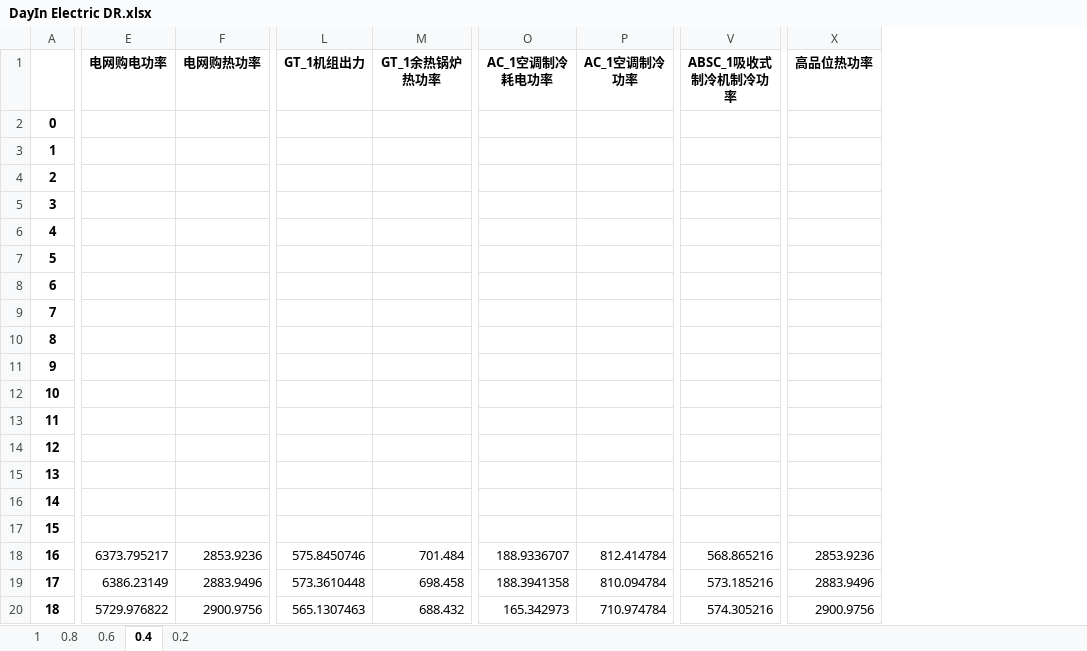
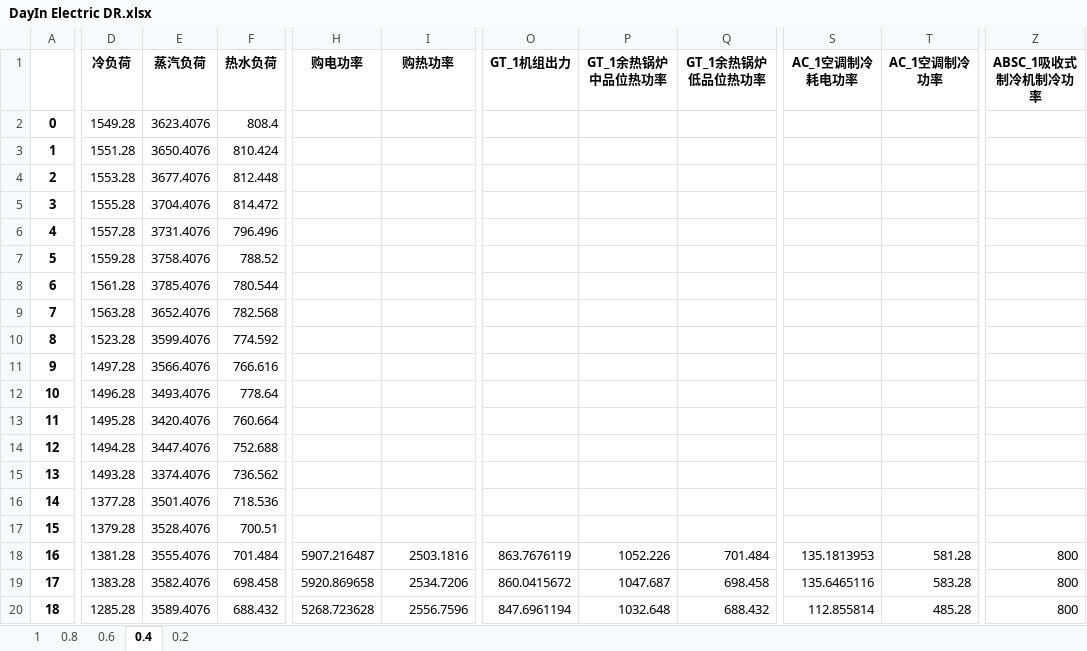
Before and after one commit to zidanessf/microgridOptimalDispatch, an Excel workbook: DayIn Electric DR.xlsx, sheet 0.4, drawn as a sheet; only a part is shown, gaps mark what is left out; values as stored, in another font and other column widths than the file's, no borders; removed rows and columns are numbered as before the commit, all else as after; the diff covers the shown part only; the diff names each change by its address in the sheet, - before the commit and + after, or states it on an @@ line.

```diff
--- a/DayIn Electric DR.xlsx (sheet 0.4)
+++ b/DayIn Electric DR.xlsx (sheet 0.4)
+column D (冷负荷), rows 2-20: 1549.28 | 1551.28 | 1553.28 | 1555.28 | 1557.28 | 1559.28 | 1561.28 | 1563.28 | 1523.28 | 1497.28 | 1496.28 | 1495.28 | 1494.28 | 1493.28 | 1377.28 | 1379.28 | 1381.28 | 1383.28 | 1285.28
+column E (蒸汽负荷), rows 2-20: 3623.4076 | 3650.4076 | 3677.4076 | 3704.4076 | 3731.4076 | 3758.4076 | 3785.4076 | 3652.4076 | 3599.4076 | 3566.4076 | 3493.4076 | 3420.4076 | 3447.4076 | 3374.4076 | 3501.4076 | 3528.4076 | 3555.4076 | 3582.4076 | 3589.4076
+column F (热水负荷), rows 2-20: 808.4 | 810.424 | 812.448 | 814.472 | 796.496 | 788.52 | 780.544 | 782.568 | 774.592 | 766.616 | 778.64 | 760.664 | 752.688 | 736.562 | 718.536 | 700.51 | 701.484 | 698.458 | 688.432
-column E (电网购电功率), rows 18-20: 6373.795217 | 6386.23149 | 5729.976822
+column H (购电功率), rows 18-20: 5907.216487 | 5920.869658 | 5268.723628
+column Q (GT_1余热锅炉低品位热功率), rows 18-20: 701.484 | 698.458 | 688.432
-column X (高品位热功率), rows 18-20: 2853.9236 | 2883.9496 | 2900.9756
-I1: 电网购热功率
+I1: 购热功率
-P1: GT_1余热锅炉热功率
+P1: GT_1余热锅炉中品位热功率
-I18 (购热功率): 2853.9236
+I18 (购热功率): 2503.1816
-O18 (GT_1机组出力): 575.8450746
+O18 (GT_1机组出力): 863.7676119
-P18 (GT_1余热锅炉中品位热功率): 701.484
+P18 (GT_1余热锅炉中品位热功率): 1052.226
-S18 (AC_1空调制冷耗电功率): 188.9336707
+S18 (AC_1空调制冷耗电功率): 135.1813953
-T18 (AC_1空调制冷功率): 812.414784
+T18 (AC_1空调制冷功率): 581.28
-Z18 (ABSC_1吸收式制冷机制冷功率): 568.865216
+Z18 (ABSC_1吸收式制冷机制冷功率): 800
-I19 (购热功率): 2883.9496
+I19 (购热功率): 2534.7206
-O19 (GT_1机组出力): 573.3610448
+O19 (GT_1机组出力): 860.0415672
-P19 (GT_1余热锅炉中品位热功率): 698.458
+P19 (GT_1余热锅炉中品位热功率): 1047.687
-S19 (AC_1空调制冷耗电功率): 188.3941358
+S19 (AC_1空调制冷耗电功率): 135.6465116
-T19 (AC_1空调制冷功率): 810.094784
+T19 (AC_1空调制冷功率): 583.28
-Z19 (ABSC_1吸收式制冷机制冷功率): 573.185216
+Z19 (ABSC_1吸收式制冷机制冷功率): 800
-I20 (购热功率): 2900.9756
+I20 (购热功率): 2556.7596
-O20 (GT_1机组出力): 565.1307463
+O20 (GT_1机组出力): 847.6961194
-P20 (GT_1余热锅炉中品位热功率): 688.432
+P20 (GT_1余热锅炉中品位热功率): 1032.648
-S20 (AC_1空调制冷耗电功率): 165.342973
+S20 (AC_1空调制冷耗电功率): 112.855814
-T20 (AC_1空调制冷功率): 710.974784
+T20 (AC_1空调制冷功率): 485.28
-Z20 (ABSC_1吸收式制冷机制冷功率): 574.305216
+Z20 (ABSC_1吸收式制冷机制冷功率): 800
```
Also changed, not shown: 665 edited cells elsewhere in this sheet, sheet 1, sheet 0.8, sheet 0.6, sheet 0.2, DayAhead Electric DR.xlsx, DayAhead Heat DR.xlsx, 7 other files.
